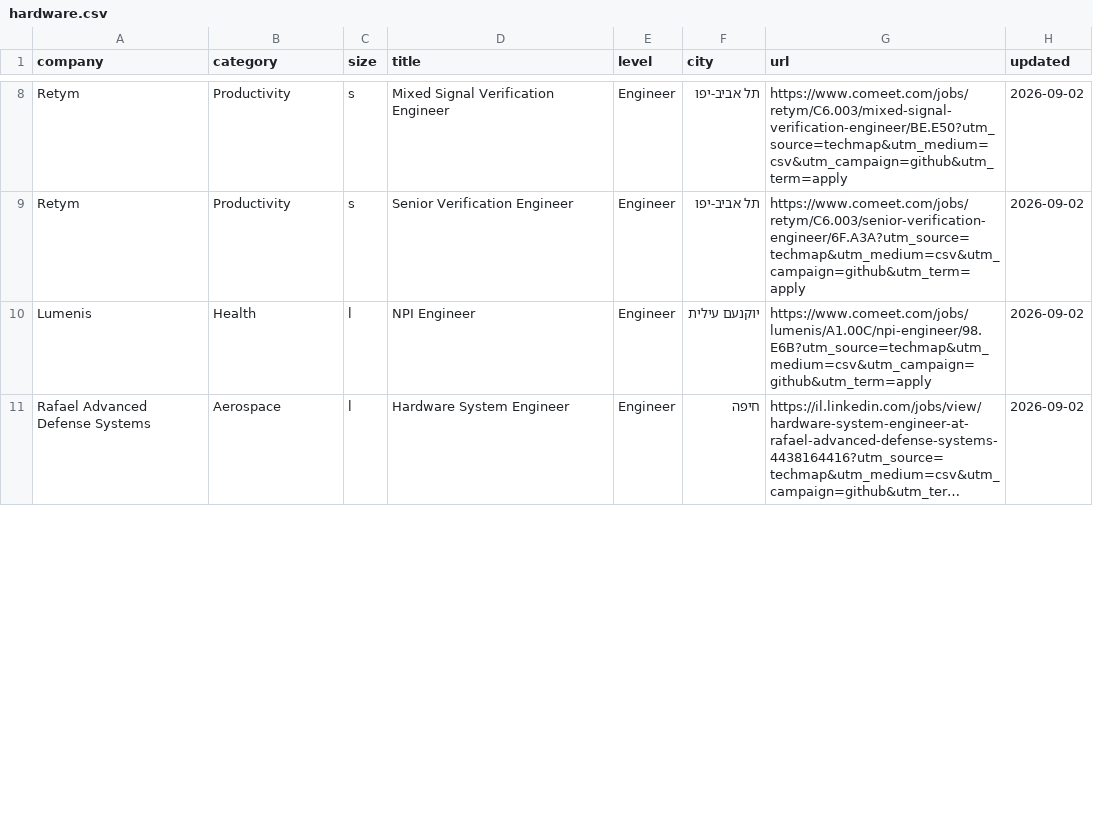
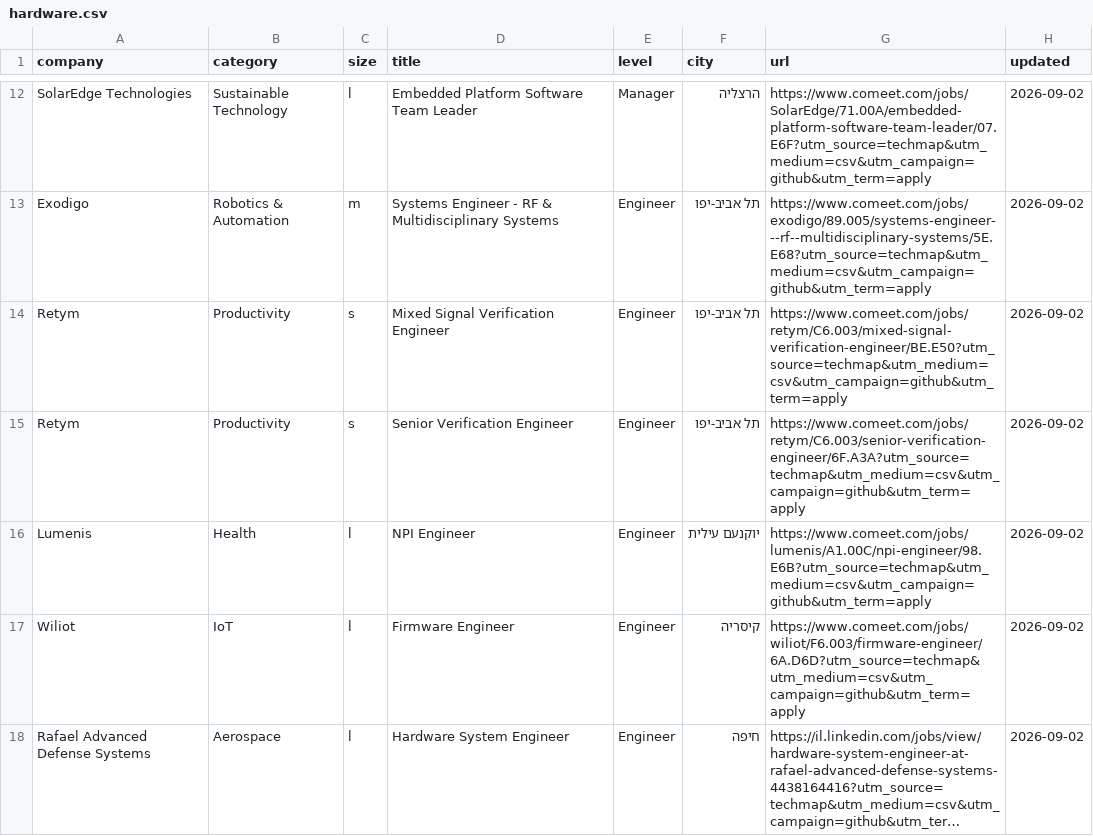
Before and after one commit to mluggy/techmap, a CSV file: jobs/hardware.csv, drawn as a sheet; only a part is shown, gaps mark what is left out; long unchanged cells end in …; the diff covers the shown part only; the diff names each change by its address in the sheet, - before the commit and + after, or states it on an @@ line.

```diff
--- a/jobs/hardware.csv
+++ b/jobs/hardware.csv
+row 12: SolarEdge Technologies | Sustainable Technology | l | Embedded Platform Software Team Leader | Manager | הרצליה | https://www.comeet.com/jobs/SolarEdge/71.00A/embedded-platform-software-team-leader/07.E6F?utm_source=techmap&utm_medium=csv&utm_campaign=github&utm_term=apply | 2026-09-02
+row 13: Exodigo | Robotics & Automation | m | Systems Engineer - RF & Multidisciplinary Systems | Engineer | תל אביב-יפו | https://www.comeet.com/jobs/exodigo/89.005/systems-engineer---rf--multidisciplinary-systems/5E.E68?utm_source=techmap&utm_medium=csv&utm_campaign=github&utm_term=apply | 2026-09-02
+row 17: Wiliot | IoT | l | Firmware Engineer | Engineer | קיסריה | https://www.comeet.com/jobs/wiliot/F6.003/firmware-engineer/6A.D6D?utm_source=techmap&utm_medium=csv&utm_campaign=github&utm_term=apply | 2026-09-02
```
Also changed, not shown: 7 added rows, 7 removed rows, 2 moved rows and 3 edited cells elsewhere in this file, jobs/business.csv, jobs/design.csv, 15 other files.
